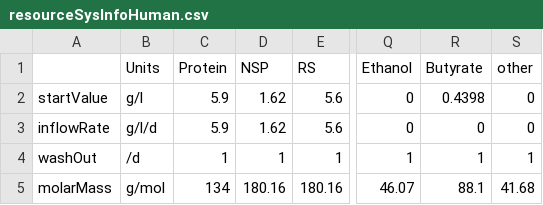
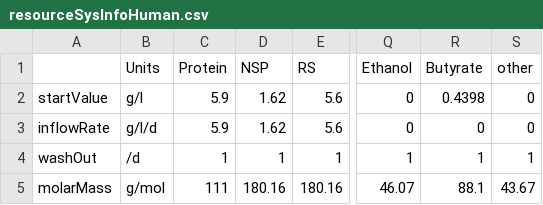
Before and after one commit to cran/microPop, a CSV file: inst/extdata/resourceSysInfoHuman.csv, drawn as a sheet; only a part is shown, gaps mark what is left out; the diff names each change by its address in the sheet, - before the commit and + after, or states it on an @@ line.

```diff
--- a/inst/extdata/resourceSysInfoHuman.csv
+++ b/inst/extdata/resourceSysInfoHuman.csv
-C5 (Protein): 134
+C5 (Protein): 111
-S5 (other): 41.68
+S5 (other): 43.67
```
Also changed, not shown: inst/extdata/Bacteroides.csv, 24 other files.
